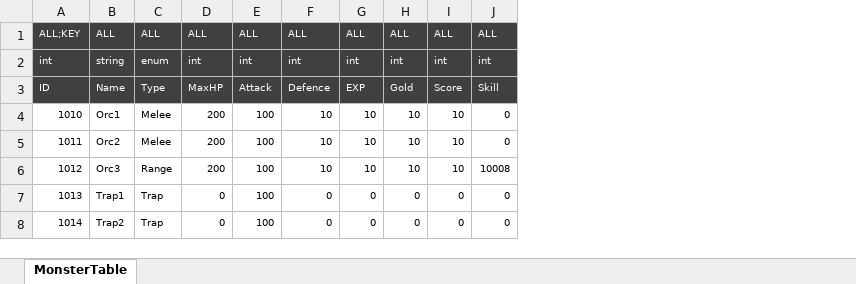
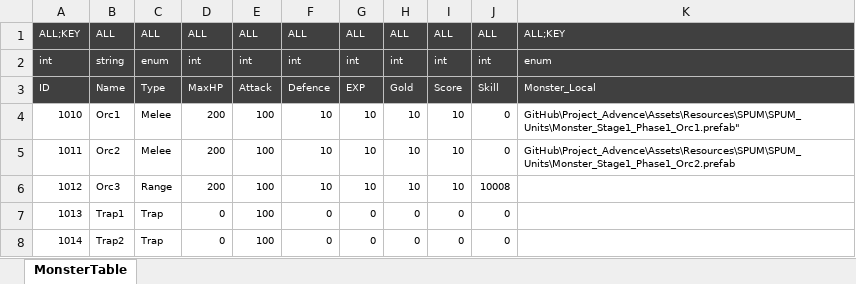
Before and after one commit to Reodit/Project_Advence, an Excel workbook: Assets/ExcelDatas/Monster.xlsx, sheet MonsterTable, drawn as a sheet; values as stored, in another font and other column widths than the file's, no borders; table styles not drawn; the diff names each change by its address in the sheet, - before the commit and + after, or states it on an @@ line.

```diff
--- a/Assets/ExcelDatas/Monster.xlsx (sheet MonsterTable)
+++ b/Assets/ExcelDatas/Monster.xlsx (sheet MonsterTable)
+column K, rows 1-5: ALL;KEY | enum | Monster_Local | GitHub\Project_Advence\Assets\Resources\SPUM\SPUM_Units\Monster_Stage1_Phase1_Orc1.prefab" | GitHub\Project_Advence\Assets\Resources\SPUM\SPUM_Units\Monster_Stage1_Phase1_Orc2.prefab
```
Also changed, not shown: Assets/ExcelDatas/Pattern.xlsx.
